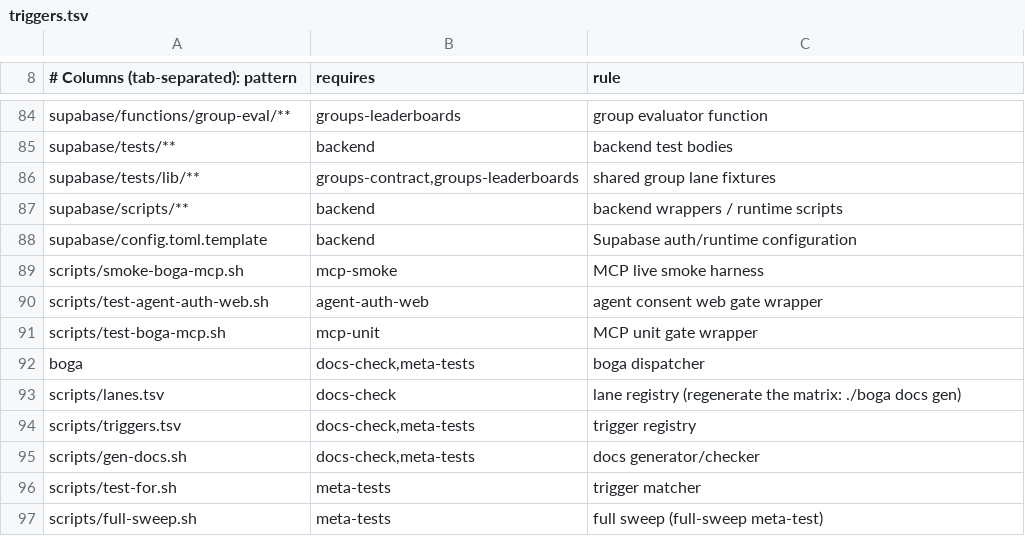
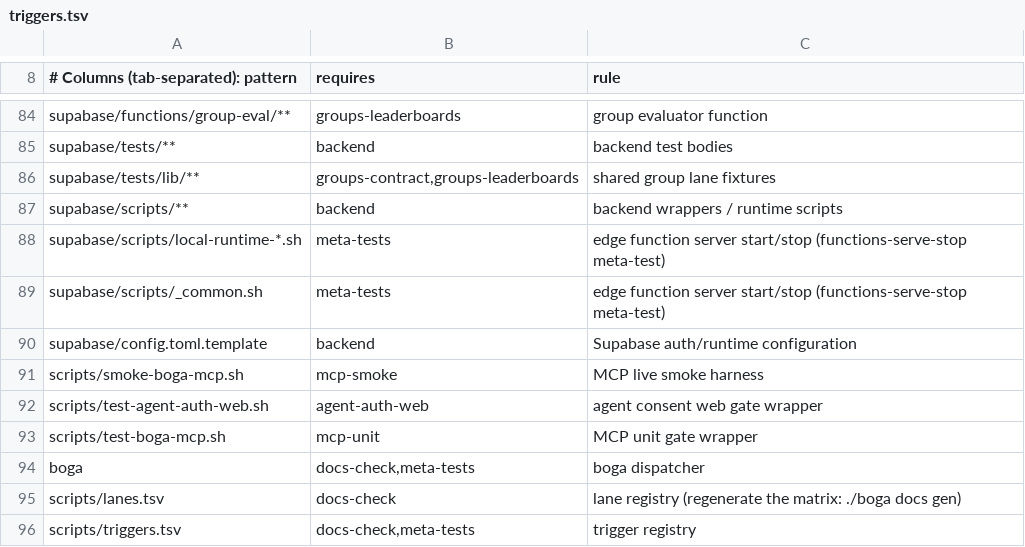
Before and after one commit to Brotherhood-of-Ghisa/BOGA3, a TSV file: scripts/triggers.tsv, drawn as a sheet; only a part is shown, gaps mark what is left out; the shorter side is filled out with more unchanged rows.

```diff
--- a/scripts/triggers.tsv
+++ b/scripts/triggers.tsv
@@ -87,2 +87,4 @@ supabase/tests/lib/**	groups-contract,groups-leaderboards	shared group lane fixt
 supabase/scripts/**	backend	backend wrappers / runtime scripts
+supabase/scripts/local-runtime-*.sh	meta-tests	edge function server start/stop (functions-serve-stop meta-test)
+supabase/scripts/_common.sh	meta-tests	edge function server start/stop (functions-serve-stop meta-test)
 supabase/config.toml.template	backend	Supabase auth/runtime configuration
```
Also changed, not shown: 8 other files.
